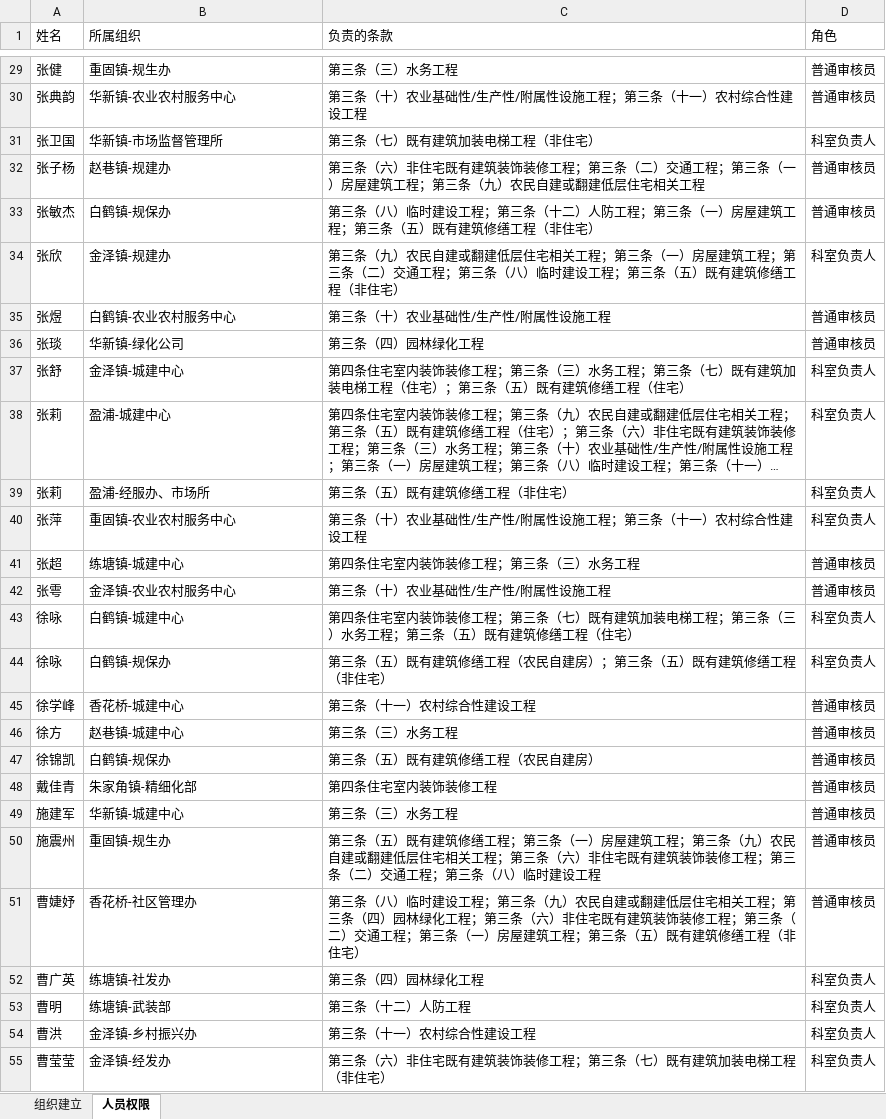
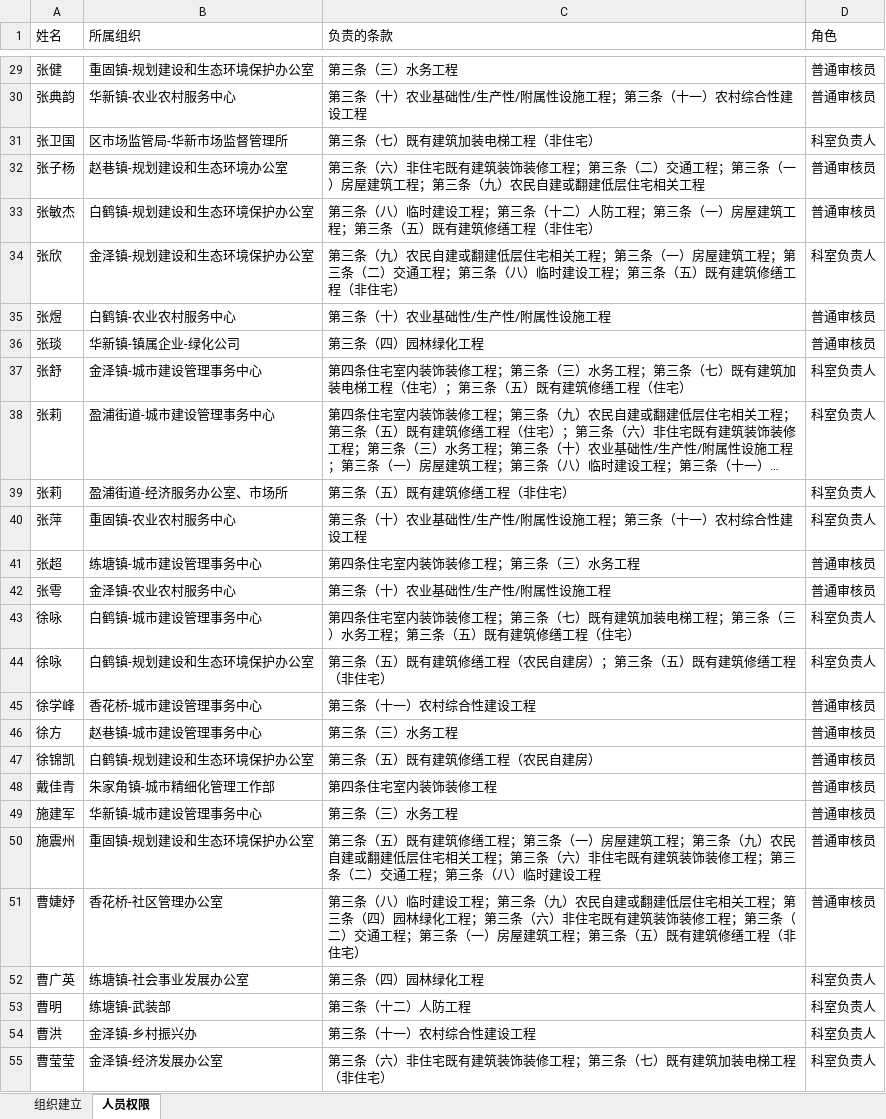
Before and after one commit to zhudan930612/xiaosan, an Excel workbook: 06_附件资料/组织与人员权限整理表.xlsx, sheet 人员权限, drawn as a sheet; only a part is shown, gaps mark what is left out; long unchanged cells end in …; values as stored, in another font and other column widths than the file's, no borders; the diff covers the shown part only; the diff names each change by its address in the sheet, - before the commit and + after, or states it on an @@ line.

```diff
--- a/06_附件资料/组织与人员权限整理表.xlsx (sheet 人员权限)
+++ b/06_附件资料/组织与人员权限整理表.xlsx (sheet 人员权限)
-B29 (所属组织): 重固镇-规生办
+B29 (所属组织): 重固镇-规划建设和生态环境保护办公室
-B31 (所属组织): 华新镇-市场监督管理所
+B31 (所属组织): 区市场监管局-华新市场监督管理所
-B32 (所属组织): 赵巷镇-规建办
+B32 (所属组织): 赵巷镇-规划建设和生态环境办公室
-B33 (所属组织): 白鹤镇-规保办
+B33 (所属组织): 白鹤镇-规划建设和生态环境保护办公室
-B34 (所属组织): 金泽镇-规建办
+B34 (所属组织): 金泽镇-规划建设和生态环境保护办公室
-B36 (所属组织): 华新镇-绿化公司
+B36 (所属组织): 华新镇-镇属企业-绿化公司
-B37 (所属组织): 金泽镇-城建中心
+B37 (所属组织): 金泽镇-城市建设管理事务中心
-B38 (所属组织): 盈浦-城建中心
+B38 (所属组织): 盈浦街道-城市建设管理事务中心
-B39 (所属组织): 盈浦-经服办、市场所
+B39 (所属组织): 盈浦街道-经济服务办公室、市场所
-B41 (所属组织): 练塘镇-城建中心
+B41 (所属组织): 练塘镇-城市建设管理事务中心
-B43 (所属组织): 白鹤镇-城建中心
+B43 (所属组织): 白鹤镇-城市建设管理事务中心
-B44 (所属组织): 白鹤镇-规保办
+B44 (所属组织): 白鹤镇-规划建设和生态环境保护办公室
-B45 (所属组织): 香花桥-城建中心
+B45 (所属组织): 香花桥-城市建设管理事务中心
-B46 (所属组织): 赵巷镇-城建中心
+B46 (所属组织): 赵巷镇-城市建设管理事务中心
-B47 (所属组织): 白鹤镇-规保办
+B47 (所属组织): 白鹤镇-规划建设和生态环境保护办公室
-B48 (所属组织): 朱家角镇-精细化部
+B48 (所属组织): 朱家角镇-城市精细化管理工作部
-B49 (所属组织): 华新镇-城建中心
+B49 (所属组织): 华新镇-城市建设管理事务中心
-B50 (所属组织): 重固镇-规生办
+B50 (所属组织): 重固镇-规划建设和生态环境保护办公室
-B51 (所属组织): 香花桥-社区管理办
+B51 (所属组织): 香花桥-社区管理办公室
-B52 (所属组织): 练塘镇-社发办
+B52 (所属组织): 练塘镇-社会事业发展办公室
-B55 (所属组织): 金泽镇-经发办
+B55 (所属组织): 金泽镇-经济发展办公室
```
Also changed, not shown: 71 edited cells elsewhere in this sheet, sheet 组织建立, 06_附件资料/导入模板_已处理.xlsx, 8 other files.
